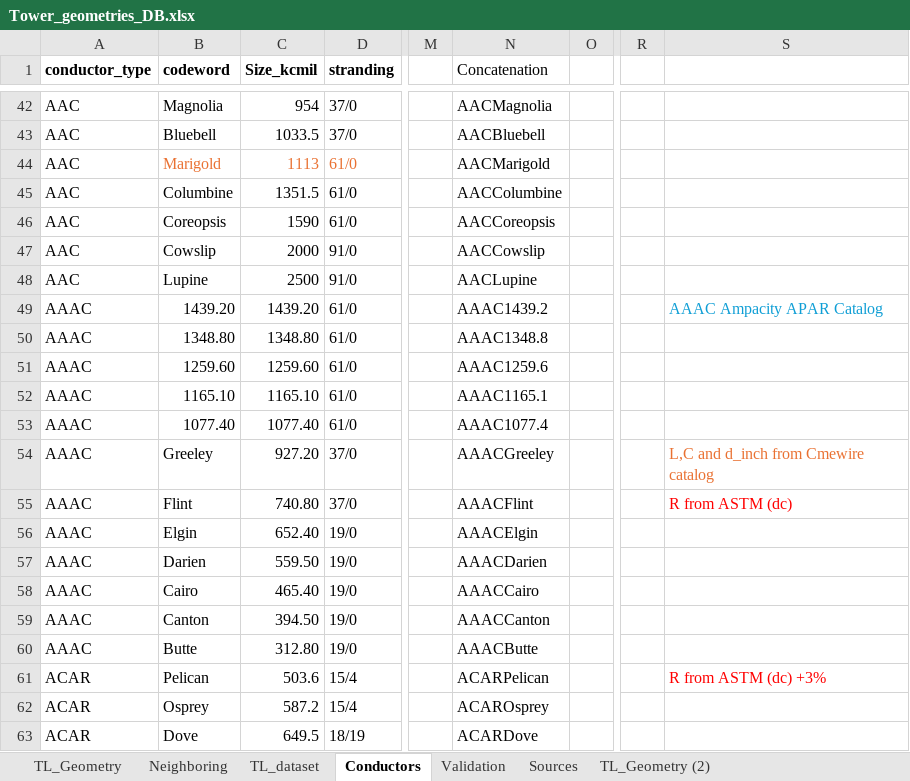
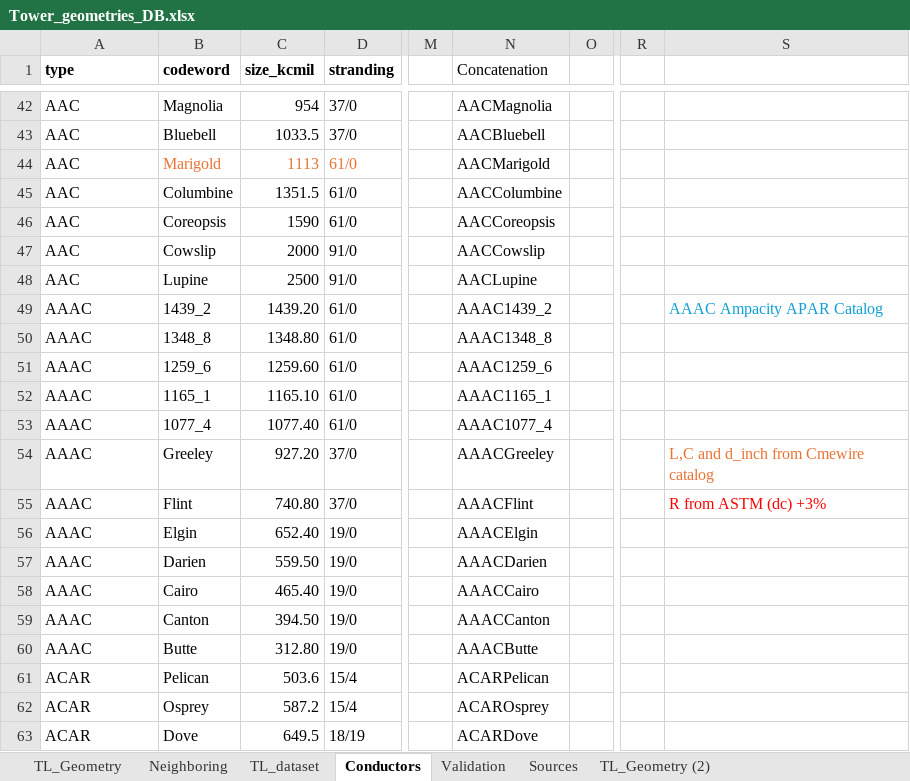
Before and after one commit to SebastianManriqueM/TL_parameter_computation, an Excel workbook: src/data/Tower_geometries_DB.xlsx, sheet Conductors, drawn as a sheet; only a part is shown, gaps mark what is left out; values as stored, in another font and other column widths than the file's, no borders; the diff names each change by its address in the sheet, - before the commit and + after, or states it on an @@ line.

Commit message:
Add filtering for conductor dataframe by typa and name; or by type and kcmil

```diff
--- a/src/data/Tower_geometries_DB.xlsx (sheet Conductors)
+++ b/src/data/Tower_geometries_DB.xlsx (sheet Conductors)
-A1: conductor_type
+A1: type
-C1: Size_kcmil
+C1: size_kcmil
-B49 (codeword): 1439.20
+B49 (codeword): 1439_2
-N49 (Concatenation): AAAC1439.2
+N49 (Concatenation): AAAC1439_2
-B50 (codeword): 1348.80
+B50 (codeword): 1348_8
-N50 (Concatenation): AAAC1348.8
+N50 (Concatenation): AAAC1348_8
-B51 (codeword): 1259.60
+B51 (codeword): 1259_6
-N51 (Concatenation): AAAC1259.6
+N51 (Concatenation): AAAC1259_6
-B52 (codeword): 1165.10
+B52 (codeword): 1165_1
-N52 (Concatenation): AAAC1165.1
+N52 (Concatenation): AAAC1165_1
-B53 (codeword): 1077.40
+B53 (codeword): 1077_4
-N53 (Concatenation): AAAC1077.4
+N53 (Concatenation): AAAC1077_4
-S55: R from ASTM (dc)
+S55: R from ASTM (dc) +3%
-S61: R from ASTM (dc) +3%
+S61: (empty)
```
Also changed, not shown: 4 other files.
